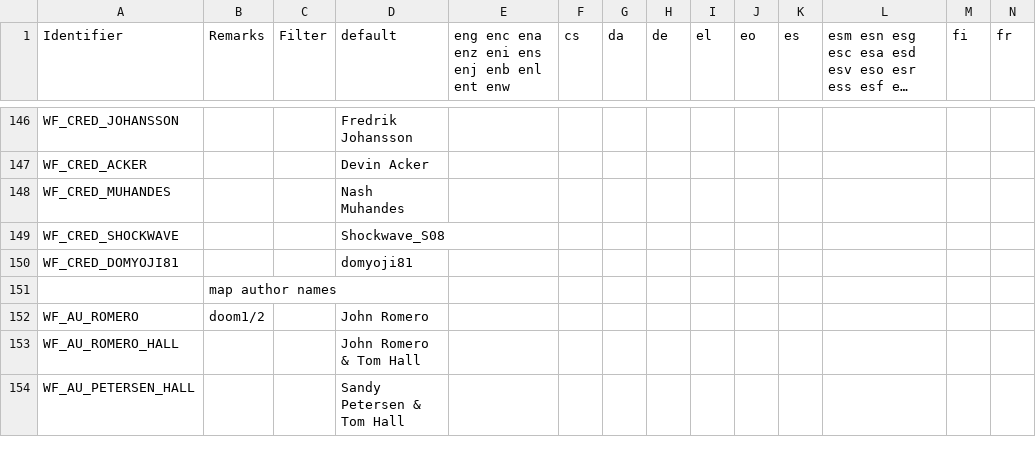
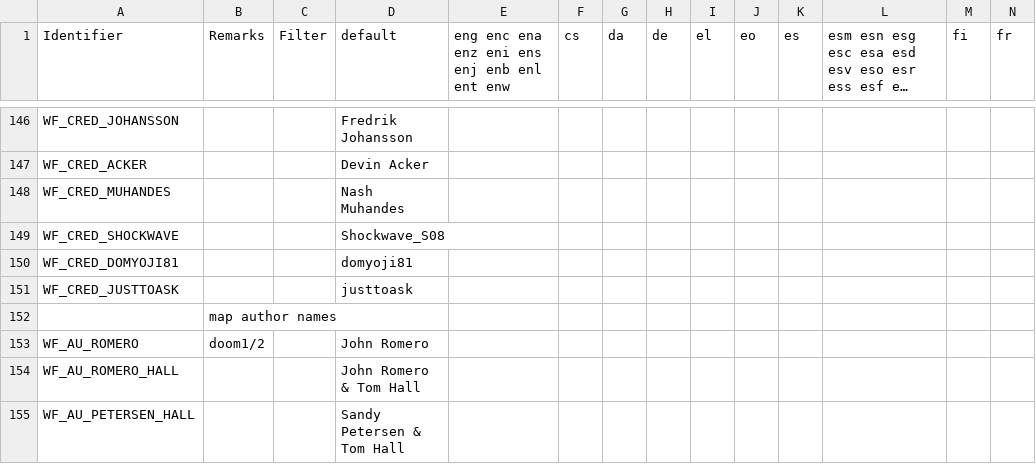
Before and after one commit to Owlet7/wadfusion, a CSV file: res/language.csv, drawn as a sheet; only a part is shown, gaps mark what is left out; long unchanged cells end in …; rows hold the shown columns only; the diff names each change by its address in the sheet, - before the commit and + after, or states it on an @@ line.

```diff
--- a/res/language.csv
+++ b/res/language.csv
+row 151: WF_CRED_JUSTTOASK |  |  | justtoask
```
Also changed, not shown: 1 other file.
